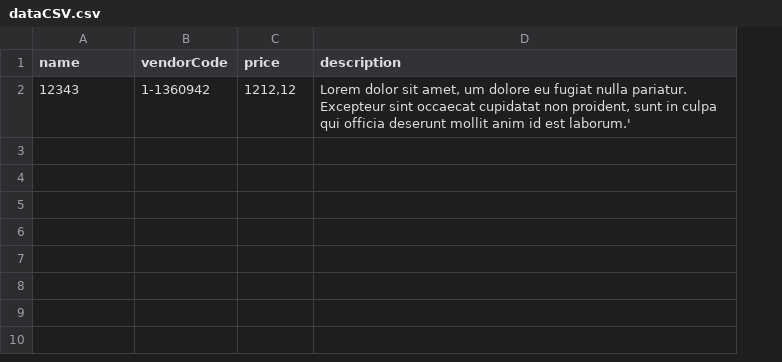
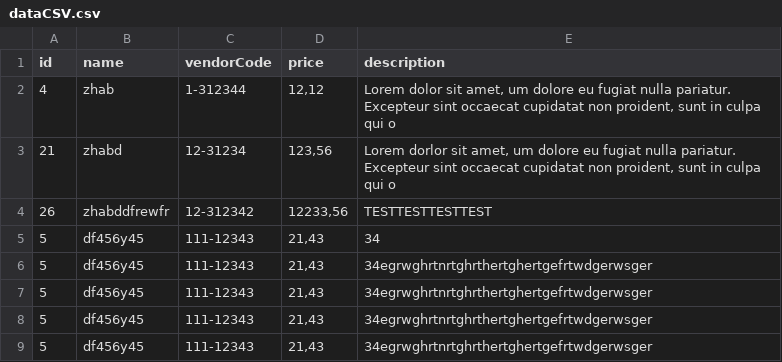
Before and after one commit to assoed/my_task, a CSV file: dataCSV.csv, drawn as a sheet; removed rows and columns are numbered as before the commit, all else as after; the diff names each change by its address in the sheet, - before the commit and + after, or states it on an @@ line.

```diff
--- a/dataCSV.csv
+++ b/dataCSV.csv
+column A (id), empty
-row 2: 12343 | 1-1360942 | 1212,12 | Lorem dolor sit amet, um dolore eu fugiat nulla pariatur. Excepteur sint occaecat cupidatat non proident, sunt in culpa qui officia deserunt mollit anim id est laborum.'
+row 2: 4 | zhab | 1-312344 | 12,12 | Lorem dolor sit amet, um dolore eu fugiat nulla pariatur. Excepteur sint occaecat cupidatat non proident, sunt in culpa qui o
+row 3: 21 | zhabd | 12-31234 | 123,56 | Lorem dorlor sit amet, um dolore eu fugiat nulla pariatur. Excepteur sint occaecat cupidatat non proident, sunt in culpa qui o
+row 4: 26 | zhabddfrewfr | 12-312342 | 12233,56 | TESTTESTTESTTEST
+row 5: 5 | df456y45 | 111-12343 | 21,43 | 34
+row 6: 5 | df456y45 | 111-12343 | 21,43 | 34egrwghrtnrtghrthertghertgefrtwdgerwsger
+row 7: 5 | df456y45 | 111-12343 | 21,43 | 34egrwghrtnrtghrthertghertgefrtwdgerwsger
+row 8: 5 | df456y45 | 111-12343 | 21,43 | 34egrwghrtnrtghrthertghertgefrtwdgerwsger
+row 9: 5 | df456y45 | 111-12343 | 21,43 | 34egrwghrtnrtghrthertghertgefrtwdgerwsger
```
Also changed, not shown: 17 other files.
